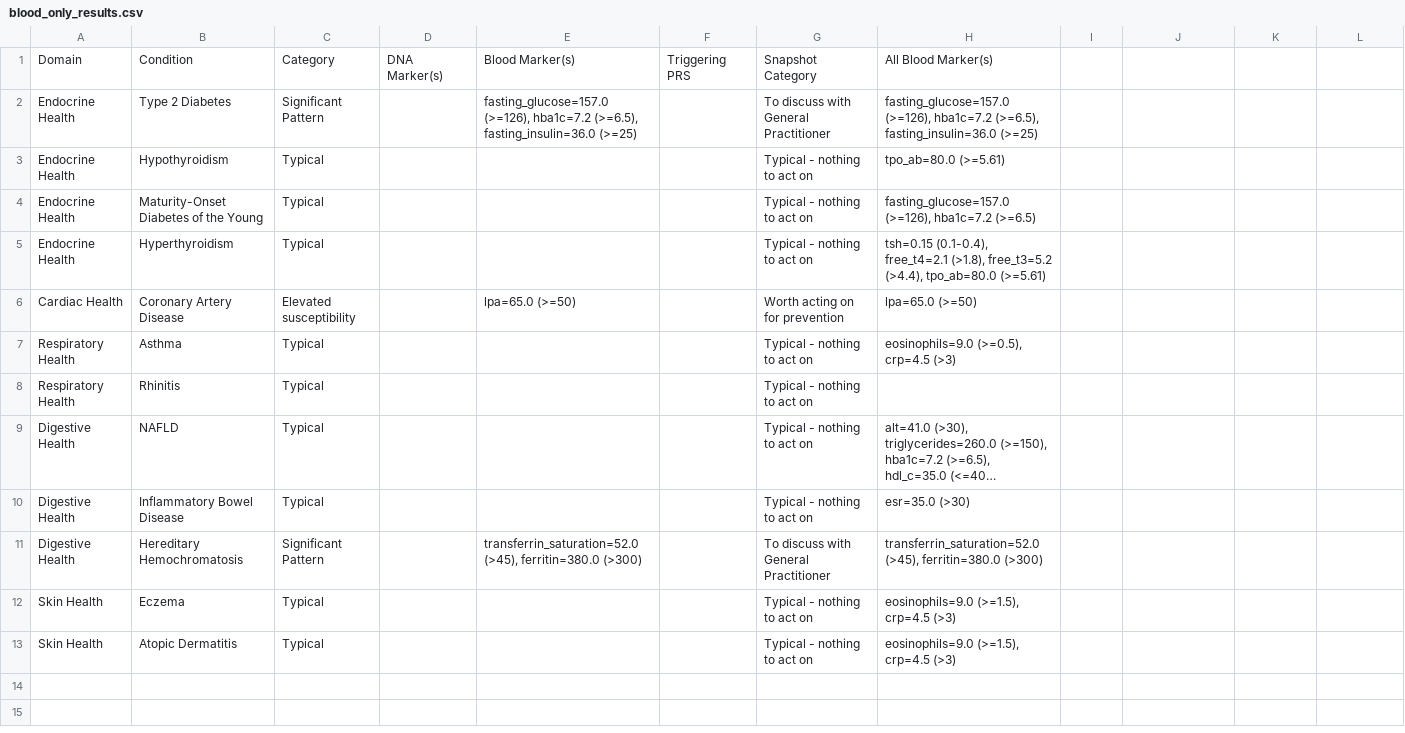
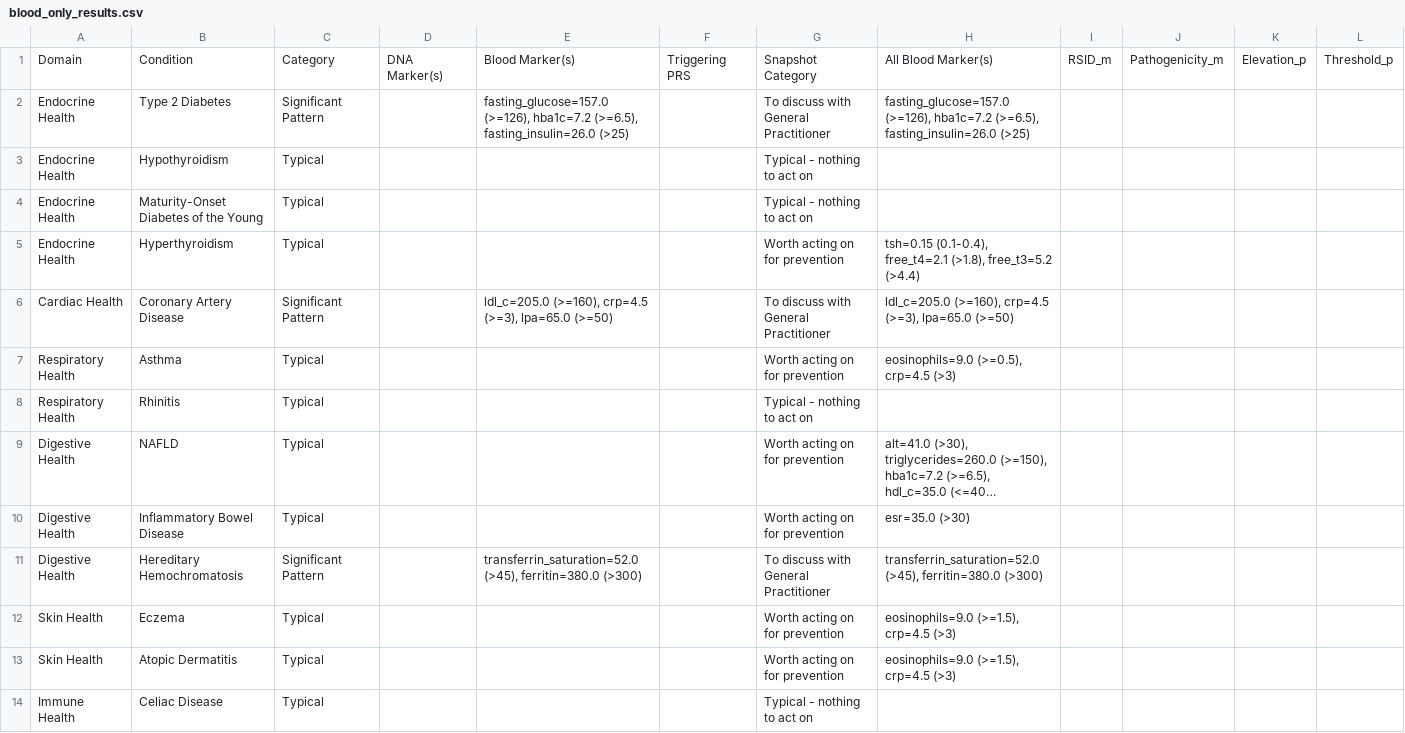
Before and after one commit to js-flahybase/decision-tree, a CSV file: blood_only_results.csv, drawn as a sheet; long unchanged cells end in …; the diff names each change by its address in the sheet, - before the commit and + after, or states it on an @@ line.

```diff
--- a/blood_only_results.csv
+++ b/blood_only_results.csv
-I1: (empty)
+I1: RSID_m
-J1: (empty)
+J1: Pathogenicity_m
-K1: (empty)
+K1: Elevation_p
-L1: (empty)
+L1: Threshold_p
-E2: …hba1c=7.2 (>=6.5), fasting_insulin=36.0 (>=25)
+E2: …hba1c=7.2 (>=6.5), fasting_insulin=26.0 (>25)
-H2: …hba1c=7.2 (>=6.5), fasting_insulin=36.0 (>=25)
+H2: …hba1c=7.2 (>=6.5), fasting_insulin=26.0 (>25)
-H3: tpo_ab=80.0 (>=5.61)
+H3: (empty)
-H4: fasting_glucose=157.0 (>=126), hba1c=7.2 (>=6.5)
+H4: (empty)
-G5: Typical - nothing to act on
+G5: Worth acting on for prevention
-H5: …(>1.8), free_t3=5.2 (>4.4), tpo_ab=80.0 (>=5.61)
+H5: …(>1.8), free_t3=5.2 (>4.4)
-C6: Elevated susceptibility
+C6: Significant Pattern
-E6: lpa=65.0 (>=50)
+E6: ldl_c=205.0 (>=160), crp=4.5 (>=3), lpa=65.0 (>=50)
-G6: Worth acting on for prevention
+G6: To discuss with General Practitioner
-H6: lpa=65.0 (>=50)
+H6: ldl_c=205.0 (>=160), crp=4.5 (>=3), lpa=65.0 (>=50)
-G7: Typical - nothing to act on
+G7: Worth acting on for prevention
-G9:G10: Typical - nothing to act on
+G9:G10: Worth acting on for prevention
-G12:G13: Typical - nothing to act on
+G12:G13: Worth acting on for prevention
+row 14: Immune Health | Celiac Disease | Typical |  |  |  | Typical - nothing to act on
```
Also changed, not shown: merged.csv.
